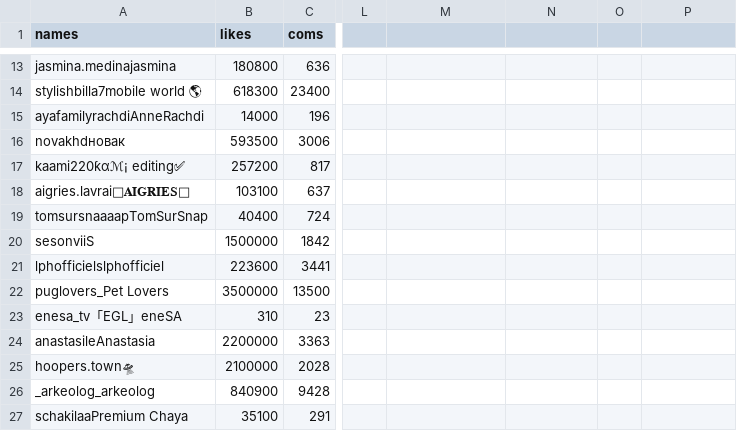
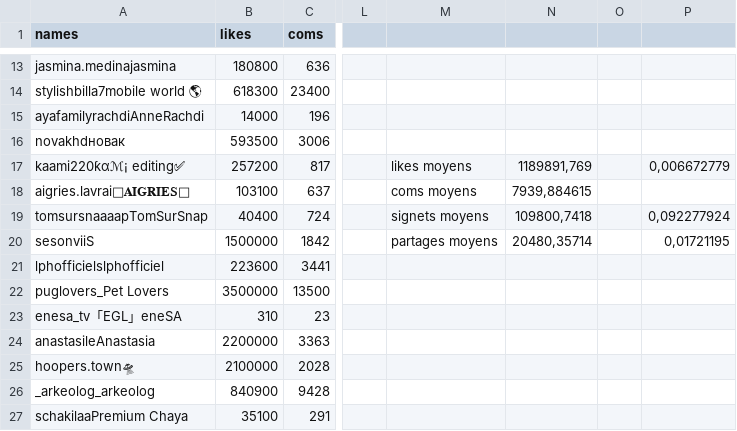
Before and after one commit to 4l3x4ndre/IC05_prjet, a CSV file: data/videos_trends/foryou.csv, drawn as a sheet; only a part is shown, gaps mark what is left out; the diff names each change by its address in the sheet, - before the commit and + after, or states it on an @@ line.

```diff
--- a/data/videos_trends/foryou.csv
+++ b/data/videos_trends/foryou.csv
-M17: (empty)
+M17: likes moyens
-N17: (empty)
+N17: 1189891,769
-P17: (empty)
+P17: 0,006672779
-M18: (empty)
+M18: coms moyens
-N18: (empty)
+N18: 7939,884615
-M19: (empty)
+M19: signets moyens
-N19: (empty)
+N19: 109800,7418
-P19: (empty)
+P19: 0,092277924
-M20: (empty)
+M20: partages moyens
-N20: (empty)
+N20: 20480,35714
-P20: (empty)
+P20: 0,01721195
```
Also changed, not shown: 13 other files.
